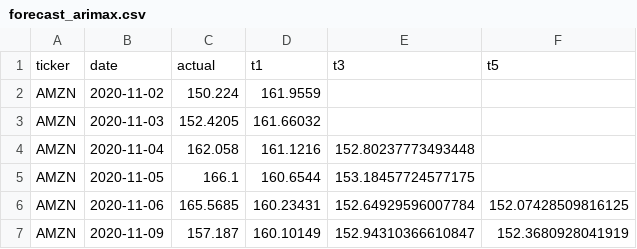
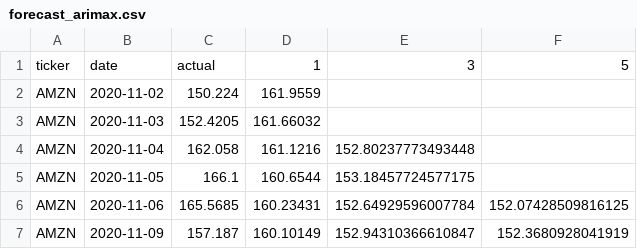
Before and after one commit to vcharbonier-2025448/dashboard-ca2, a CSV file: forecast_arimax.csv, drawn as a sheet; only a part is shown.

Commit message:
csv. 2

```diff
--- a/forecast_arimax.csv
+++ b/forecast_arimax.csv
@@ -1,2 +1,2 @@
-ticker,date,actual,t1,t3,t5
+ticker,date,actual,1,3,5
 AMZN,2020-11-02,150.224,161.9559,,
```
